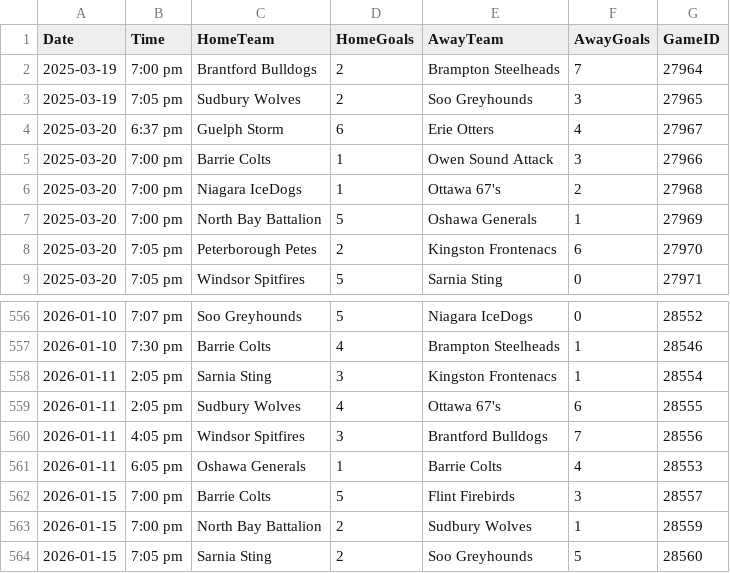
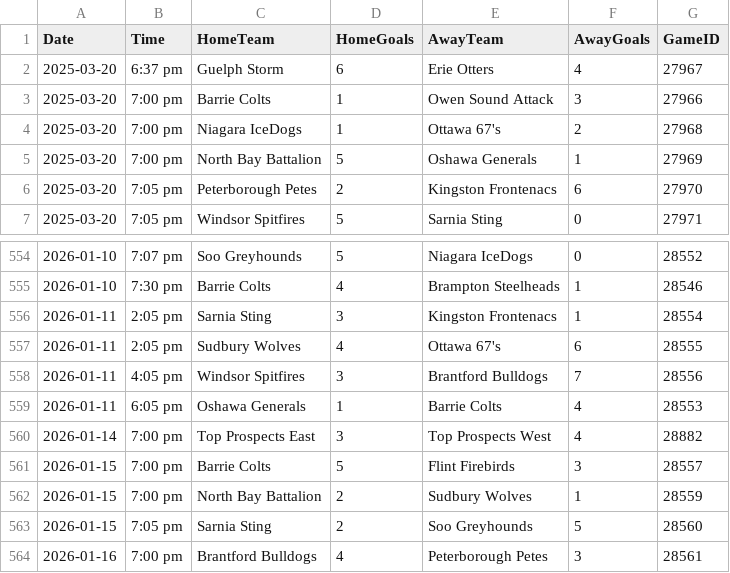
Before and after one commit to NoahCornish/ohlpredictor, a CSV file: docs/OHL_SCHEDULE/OHL_Schedule_2024_2025.csv, drawn as a sheet; only a part is shown, gaps mark what is left out; the shorter side is filled out with more unchanged rows; removed rows and columns are numbered as before the commit, all else as after; the diff names each change by its address in the sheet, - before the commit and + after, or states it on an @@ line.

```diff
--- a/docs/OHL_SCHEDULE/OHL_Schedule_2024_2025.csv
+++ b/docs/OHL_SCHEDULE/OHL_Schedule_2024_2025.csv
-row 2: 2025-03-19 | 7:00 pm | Brantford Bulldogs | 2 | Brampton Steelheads | 7 | 27964
-row 3: 2025-03-19 | 7:05 pm | Sudbury Wolves | 2 | Soo Greyhounds | 3 | 27965
+row 560: 2026-01-14 | 7:00 pm | Top Prospects East | 3 | Top Prospects West | 4 | 28882
```
Also changed, not shown: docs/OHL_ROSTERS/OHL_ROSTERS_2024_2025.csv, docs/OHL_ROSTERS/Oshawa_Generals.csv, 20 other files.
